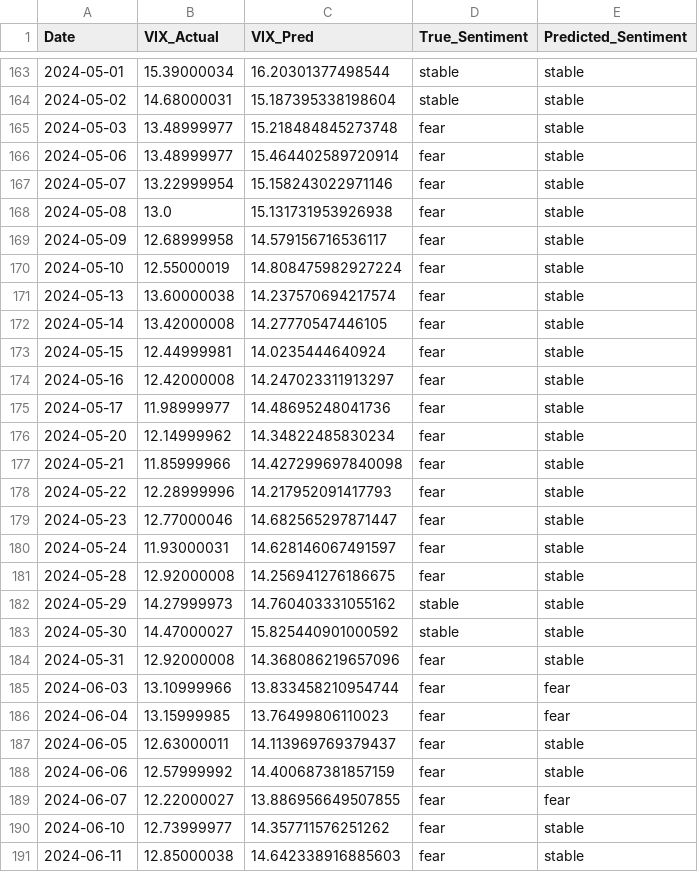
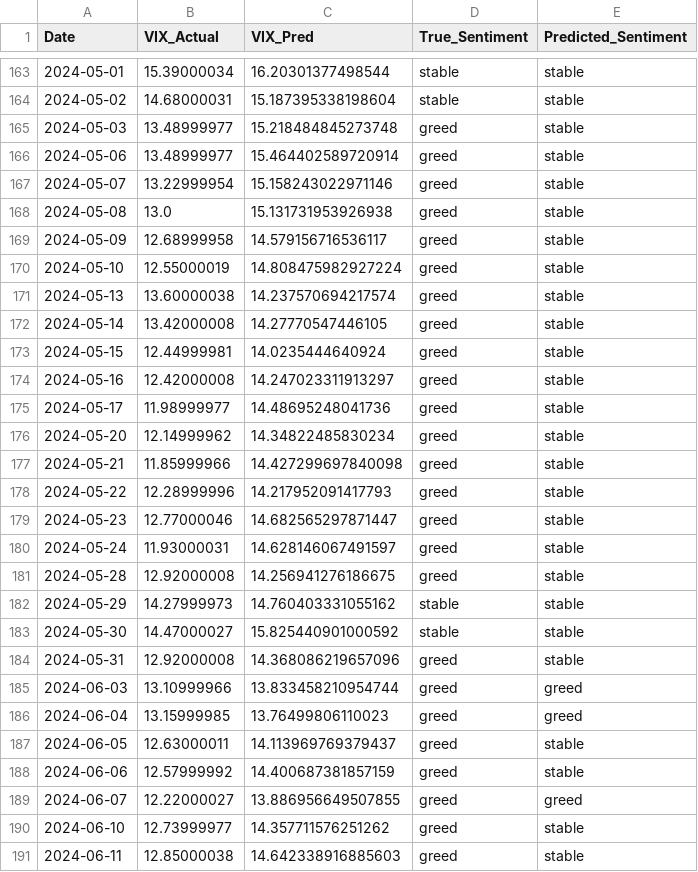
Before and after one commit to Waveorwaves/Market-Fear-Greed-Indicator, a CSV file: data/val_predictions_v1_hgb.csv, drawn as a sheet; only a part is shown, gaps mark what is left out; the diff covers the shown part only.

```diff
--- a/data/val_predictions_v1_hgb.csv
+++ b/data/val_predictions_v1_hgb.csv
@@ -164,28 +164,28 @@ Date,VIX_Actual,VIX_Pred,True_Sentiment,Predicted_Sentiment
 2024-05-02,14.68000031,15.187395338198604,stable,stable
-2024-05-03,13.48999977,15.218484845273748,fear,stable
-2024-05-06,13.48999977,15.464402589720914,fear,stable
-2024-05-07,13.22999954,15.158243022971146,fear,stable
-2024-05-08,13.0,15.131731953926938,fear,stable
-2024-05-09,12.68999958,14.579156716536117,fear,stable
-2024-05-10,12.55000019,14.808475982927224,fear,stable
-2024-05-13,13.60000038,14.237570694217574,fear,stable
-2024-05-14,13.42000008,14.27770547446105,fear,stable
-2024-05-15,12.44999981,14.0235444640924,fear,stable
-2024-05-16,12.42000008,14.247023311913297,fear,stable
-2024-05-17,11.98999977,14.48695248041736,fear,stable
-2024-05-20,12.14999962,14.34822485830234,fear,stable
-2024-05-21,11.85999966,14.427299697840098,fear,stable
-2024-05-22,12.28999996,14.217952091417793,fear,stable
-2024-05-23,12.77000046,14.682565297871447,fear,stable
-2024-05-24,11.93000031,14.628146067491597,fear,stable
-2024-05-28,12.92000008,14.256941276186675,fear,stable
+2024-05-03,13.48999977,15.218484845273748,greed,stable
+2024-05-06,13.48999977,15.464402589720914,greed,stable
+2024-05-07,13.22999954,15.158243022971146,greed,stable
+2024-05-08,13.0,15.131731953926938,greed,stable
+2024-05-09,12.68999958,14.579156716536117,greed,stable
+2024-05-10,12.55000019,14.808475982927224,greed,stable
+2024-05-13,13.60000038,14.237570694217574,greed,stable
+2024-05-14,13.42000008,14.27770547446105,greed,stable
+2024-05-15,12.44999981,14.0235444640924,greed,stable
+2024-05-16,12.42000008,14.247023311913297,greed,stable
+2024-05-17,11.98999977,14.48695248041736,greed,stable
+2024-05-20,12.14999962,14.34822485830234,greed,stable
+2024-05-21,11.85999966,14.427299697840098,greed,stable
+2024-05-22,12.28999996,14.217952091417793,greed,stable
+2024-05-23,12.77000046,14.682565297871447,greed,stable
+2024-05-24,11.93000031,14.628146067491597,greed,stable
+2024-05-28,12.92000008,14.256941276186675,greed,stable
 2024-05-29,14.27999973,14.760403331055162,stable,stable
 2024-05-30,14.47000027,15.825440901000592,stable,stable
-2024-05-31,12.92000008,14.368086219657096,fear,stable
-2024-06-03,13.10999966,13.833458210954744,fear,fear
-2024-06-04,13.15999985,13.76499806110023,fear,fear
-2024-06-05,12.63000011,14.113969769379437,fear,stable
-2024-06-06,12.57999992,14.400687381857159,fear,stable
-2024-06-07,12.22000027,13.886956649507855,fear,fear
-2024-06-10,12.73999977,14.357711576251262,fear,stable
-2024-06-11,12.85000038,14.642338916885603,fear,stable
+2024-05-31,12.92000008,14.368086219657096,greed,stable
+2024-06-03,13.10999966,13.833458210954744,greed,greed
+2024-06-04,13.15999985,13.76499806110023,greed,greed
+2024-06-05,12.63000011,14.113969769379437,greed,stable
+2024-06-06,12.57999992,14.400687381857159,greed,stable
+2024-06-07,12.22000027,13.886956649507855,greed,greed
+2024-06-10,12.73999977,14.357711576251262,greed,stable
+2024-06-11,12.85000038,14.642338916885603,greed,stable
```
Also changed, not shown: 135 edited cells elsewhere in this file, data/future_holdout_20pct.csv, data/model_base_80pct.csv, 11 other files.
